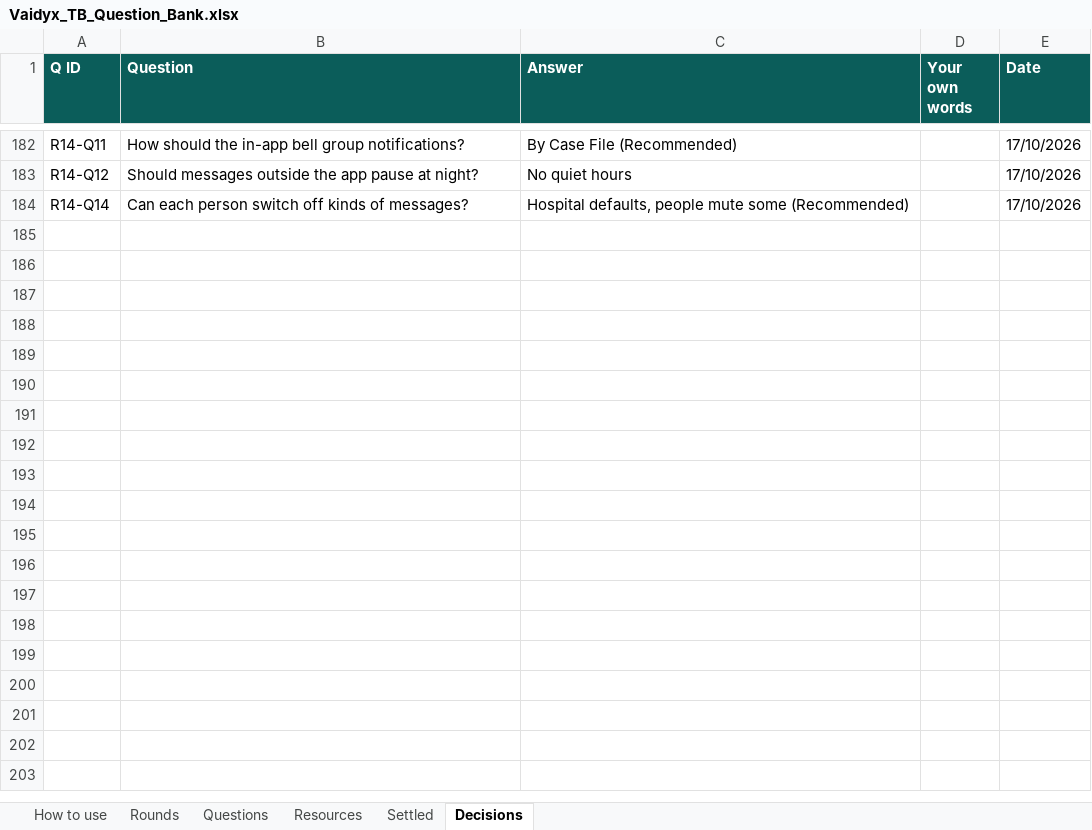
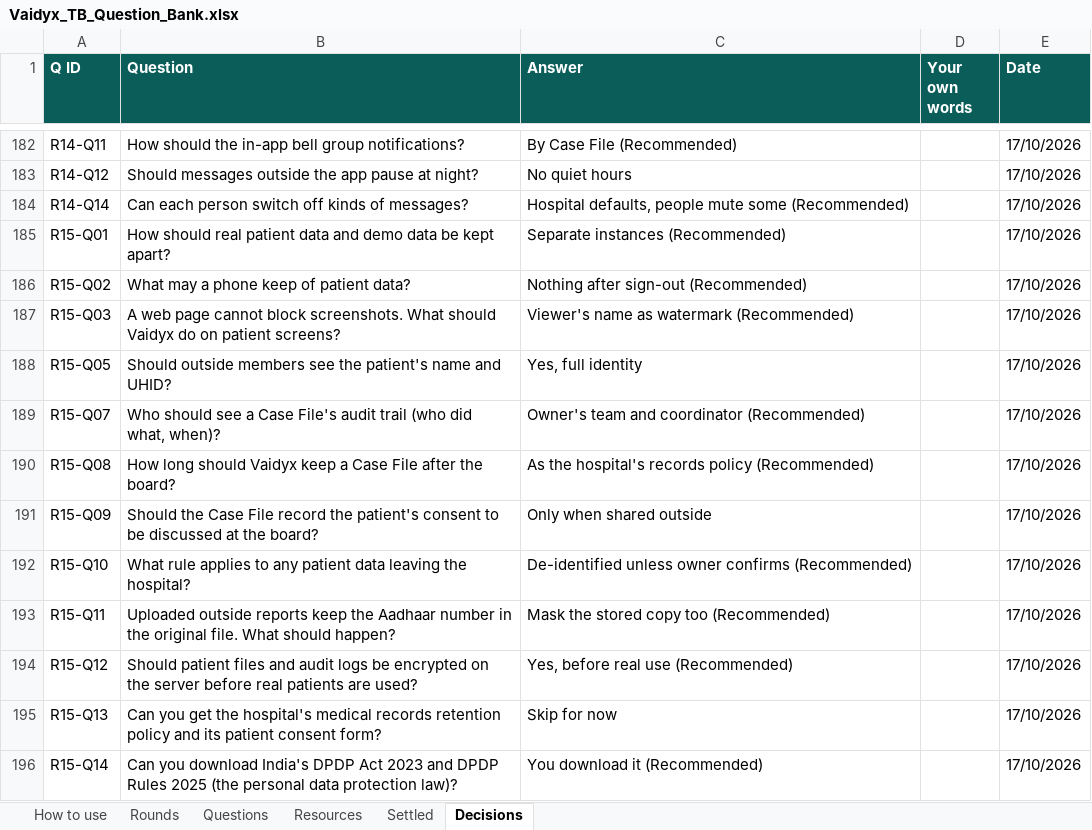
Before and after one commit to Nikhil-Rao20/Vaidyx, an Excel workbook: docs/ui/questions/Vaidyx_TB_Question_Bank.xlsx, sheet Decisions, drawn as a sheet; only a part is shown, gaps mark what is left out; values as stored, in another font and other column widths than the file's, no borders; the diff names each change by its address in the sheet, - before the commit and + after, or states it on an @@ line.

Commit message:
UI-Q15: Round 15 answers (privacy and safety)
Real data only on a separate hospital instance, this server and the public
link synthetic only; phones keep nothing after sign-out; viewer-name
watermark on patient screens; outside specialists see full identity; audit
visible to the owner's team and the coordinator; retention per the hospital's
records policy; consent recorded only when the case is shared outside;
exports de-identified unless the owner confirms; Aadhaar masked in the stored
copy too; encryption at rest before real use. The DPDP Act / Rules could not
be fetched by the server (owner to download).

```diff
--- a/docs/ui/questions/Vaidyx_TB_Question_Bank.xlsx (sheet Decisions)
+++ b/docs/ui/questions/Vaidyx_TB_Question_Bank.xlsx (sheet Decisions)
+row 185: R15-Q01 | How should real patient data and demo data be kept apart? | Separate instances (Recommended) |  | 17/10/2026
+row 186: R15-Q02 | What may a phone keep of patient data? | Nothing after sign-out (Recommended) |  | 17/10/2026
+row 187: R15-Q03 | A web page cannot block screenshots. What should Vaidyx do on patient screens? | Viewer's name as watermark (Recommended) |  | 17/10/2026
+row 188: R15-Q05 | Should outside members see the patient's name and UHID? | Yes, full identity |  | 17/10/2026
+row 189: R15-Q07 | Who should see a Case File's audit trail (who did what, when)? | Owner's team and coordinator (Recommended) |  | 17/10/2026
+row 190: R15-Q08 | How long should Vaidyx keep a Case File after the board? | As the hospital's records policy (Recommended) |  | 17/10/2026
+row 191: R15-Q09 | Should the Case File record the patient's consent to be discussed at the board? | Only when shared outside |  | 17/10/2026
+row 192: R15-Q10 | What rule applies to any patient data leaving the hospital? | De-identified unless owner confirms (Recommended) |  | 17/10/2026
+row 193: R15-Q11 | Uploaded outside reports keep the Aadhaar number in the original file. What should happen? | Mask the stored copy too (Recommended) |  | 17/10/2026
+row 194: R15-Q12 | Should patient files and audit logs be encrypted on the server before real patients are used? | Yes, before real use (Recommended) |  | 17/10/2026
+row 195: R15-Q13 | Can you get the hospital's medical records retention policy and its patient consent form? | Skip for now |  | 17/10/2026
+row 196: R15-Q14 | Can you download India's DPDP Act 2023 and DPDP Rules 2025 (the personal data protection law)? | You download it (Recommended) |  | 17/10/2026
```
Also changed, not shown: sheet Questions, sheet Resources, sheet Rounds, 1 other file.
